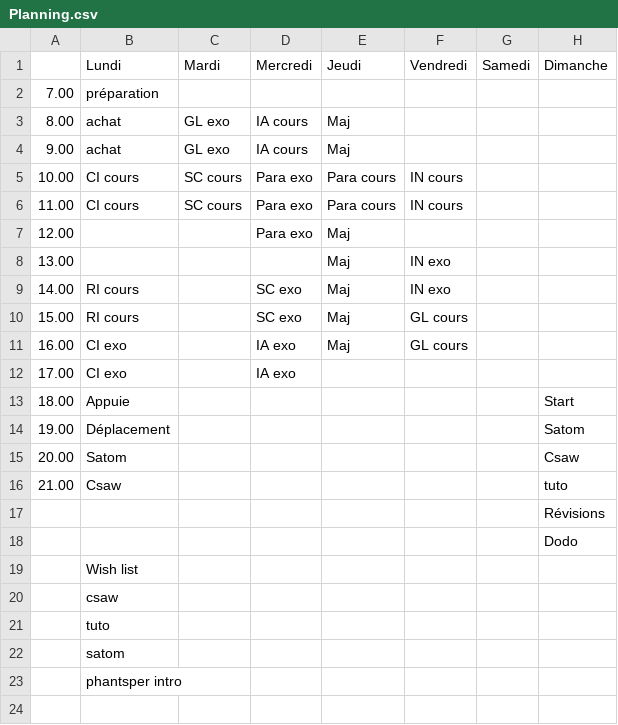
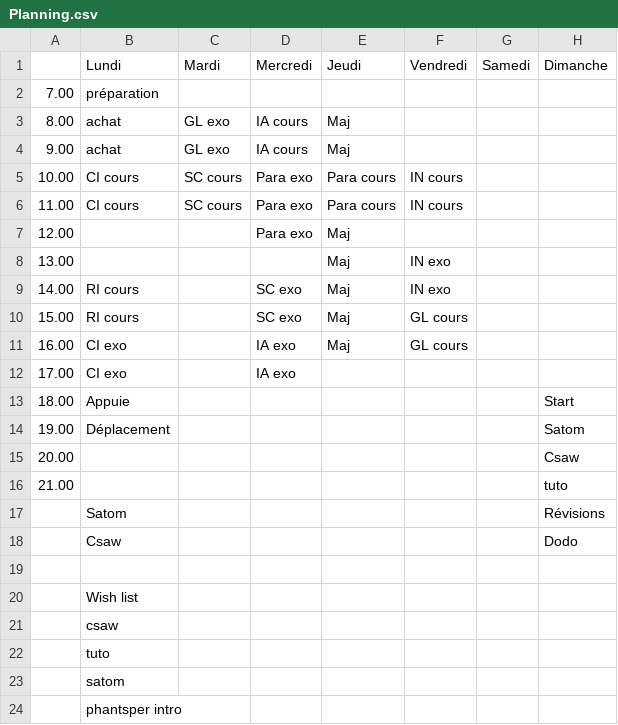
Before and after one commit to fabriceHategekimana/projet, a CSV file: task/Planning.csv, drawn as a sheet.

```diff
--- a/task/Planning.csv
+++ b/task/Planning.csv
@@ -14,6 +14,7 @@
 19.00,Déplacement,,,,,,Satom,,,,,
-20.00,Satom,,,,,,Csaw,,,,,
-21.00,Csaw,,,,,,tuto,,,,,
-,,,,,,,Révisions,,,,,
-,,,,,,,Dodo,,,,,
+20.00,,,,,,,Csaw,,,,,
+21.00,,,,,,,tuto,,,,,
+,Satom,,,,,,Révisions,,,,,
+,Csaw,,,,,,Dodo,,,,,
+,,,,,,,,,,,,
 ,Wish list,,,,,,,,,,,
```
Also changed, not shown: 14 other files.
